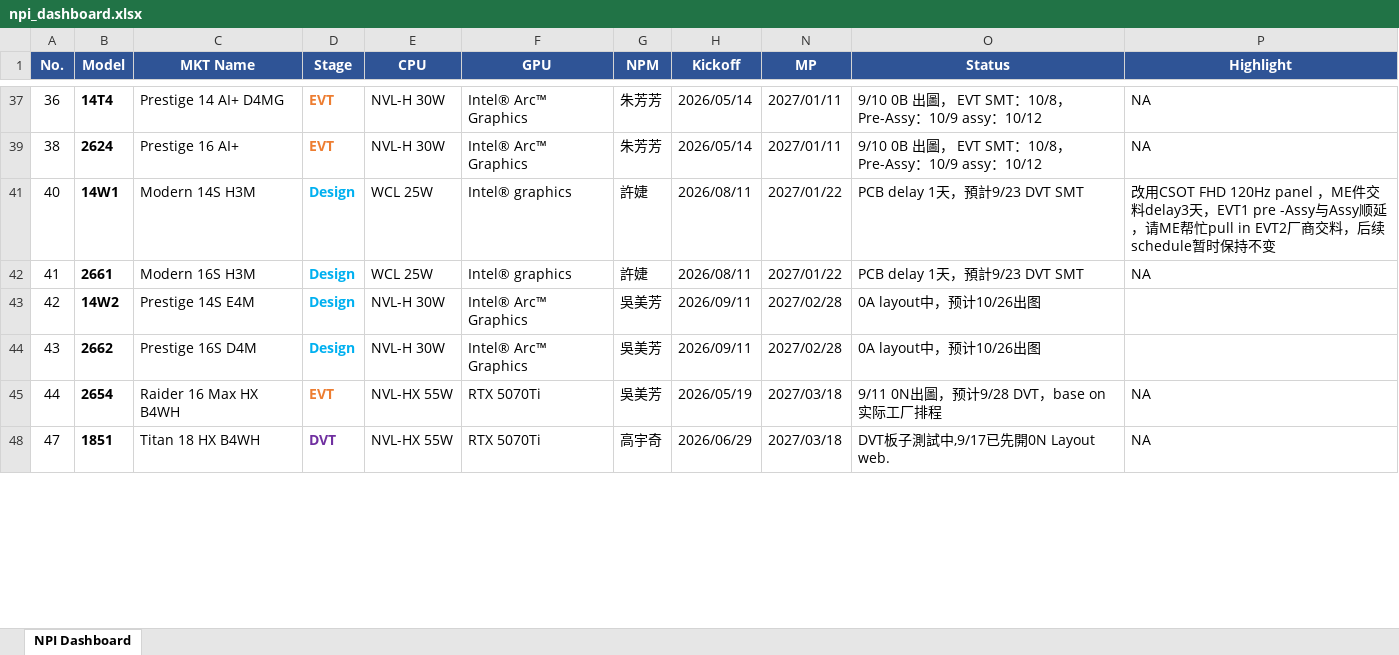
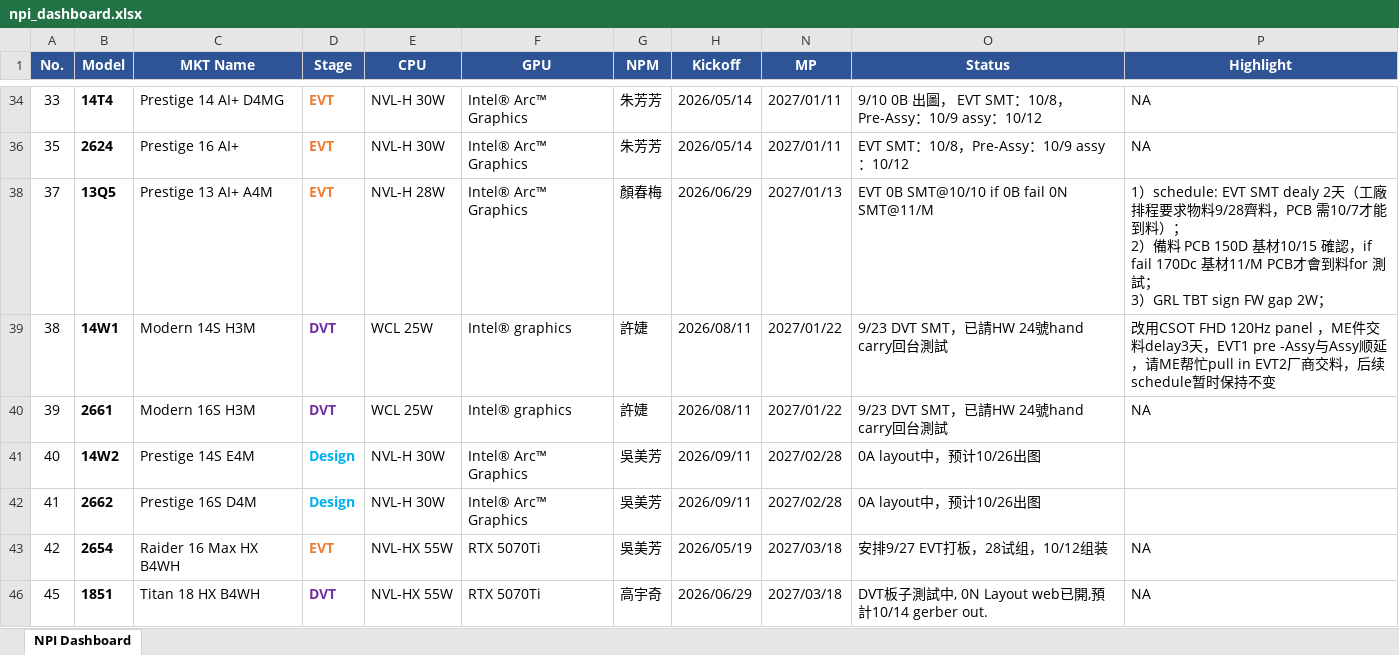
Before and after one commit to kabonka/npi-dashboard, an Excel workbook: npi_dashboard.xlsx, sheet NPI Dashboard, drawn as a sheet; only a part is shown, gaps mark what is left out; values as stored, in another font and other column widths than the file's, no borders; addresses are those after the commit; ↵ is a line break in a cell; the diff covers the shown part only; the diff names each change by its address in the sheet, - before the commit and + after, or states it on an @@ line.

```diff
--- a/npi_dashboard.xlsx (sheet NPI Dashboard)
+++ b/npi_dashboard.xlsx (sheet NPI Dashboard)
-A34 (No.): 36
+A34 (No.): 33
-A36 (No.): 38
+A36 (No.): 35
-O36 (Status): 9/10 0B 出圖， EVT SMT：10/8，Pre-Assy：10/9 assy：10/12
+O36 (Status): EVT SMT：10/8，Pre-Assy：10/9 assy：10/12
+row 38: 37 | 13Q5 | Prestige 13 AI+ A4M | EVT | NVL-H 28W | Intel® Arc™ Graphics | 顏春梅 | 2026/06/29 | 2027/01/13 | EVT 0B SMT@10/10 if 0B fail 0N SMT@11/M | 1）schedule: EVT SMT dealy 2天（工廠排程要求物料9/28齊料，PCB 需10/7才能到料）； ↵ 2）備料 PCB 150D 基材10/15 確認，if fail 170Dc 基材11/M PCB才會到料for 測試； ↵ 3）GRL TBT sign FW gap 2W；
-A39 (No.): 40
+A39 (No.): 38
-D39:D40 (Stage): Design
+D39:D40 (Stage): DVT
-D39:D40 text colour: #00B0F0
+D39:D40 text colour: #7030A0
-O39:O40 (Status): PCB delay 1天，預計9/23 DVT SMT
+O39:O40 (Status): 9/23 DVT SMT，已請HW 24號hand carry回台測試
-A40 (No.): 41
+A40 (No.): 39
-A41 (No.): 42
+A41 (No.): 40
-A42 (No.): 43
+A42 (No.): 41
-A43 (No.): 44
+A43 (No.): 42
-O43 (Status): 9/11 0N出圖，预计9/28 DVT，base on实际工厂排程
+O43 (Status): 安排9/27 EVT打板，28试组，10/12组装
-A46 (No.): 47
+A46 (No.): 45
-O46 (Status): DVT板子測試中,9/17已先開0N Layout web.
+O46 (Status): DVT板子測試中, 0N Layout web已開,預計10/14 gerber out.
```
Also changed, not shown: 2 removed rows, 19 edited cells and cell formats elsewhere in this sheet, hidden cells, MP变动记录.xlsx, 15 other files.
